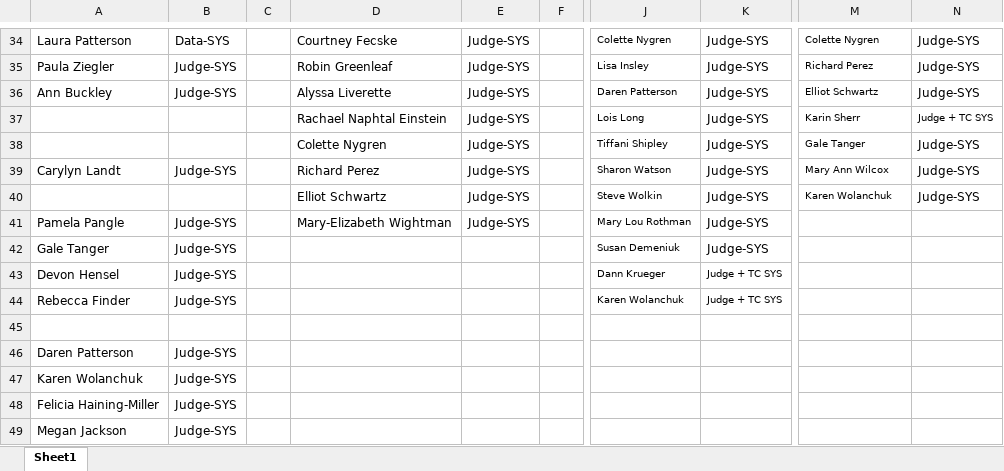
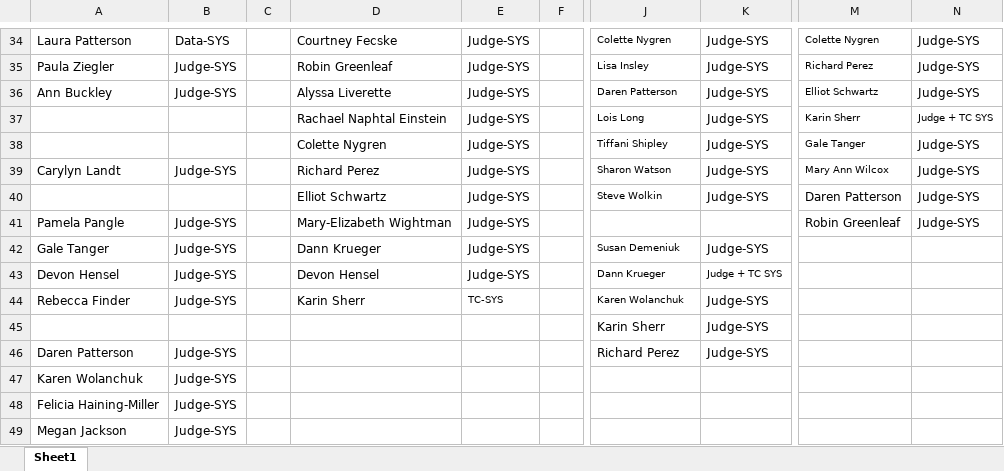
Before and after one commit to rachaelnaphtal/skating-orc, an Excel workbook: activityAnalysis/US_SYS_Champs.xlsx, sheet Sheet1, drawn as a sheet; only a part is shown, gaps mark what is left out; values as stored, in another font and other column widths than the file's, no borders; rows hold the shown columns only; the diff covers the shown part only; the diff names each change by its address in the sheet, - before the commit and + after, or states it on an @@ line.

```diff
--- a/activityAnalysis/US_SYS_Champs.xlsx (sheet Sheet1)
+++ b/activityAnalysis/US_SYS_Champs.xlsx (sheet Sheet1)
-M40: Karen Wolanchuk
+M40: Daren Patterson
@@ M40 text size: larger @@
-J41: Mary Lou Rothman
+J41: (empty)
-K41: Judge-SYS
+K41: (empty)
-M41: (empty)
+M41: Robin Greenleaf
-N41: (empty)
+N41: Judge-SYS
-D42: (empty)
+D42: Dann Krueger
-E42:E43: (empty)
+E42:E43: Judge-SYS
-D43: (empty)
+D43: Devon Hensel
-D44: (empty)
+D44: Karin Sherr
-E44: (empty)
+E44: TC-SYS
-K44: Judge + TC SYS
+K44: Judge-SYS
@@ K44 text size: larger @@
-row 45: (empty)
+row 45:  |  |  |  |  |  | Karin Sherr | Judge-SYS
-J46: (empty)
+J46: Richard Perez
-K46: (empty)
+K46: Judge-SYS
```
Also changed, not shown: 4 added rows and 14 edited cells elsewhere in this sheet, activityAnalysis/Appointments_to_database.xlsx, activityAnalysis/Retired_officials.xlsx, 15 other files.
